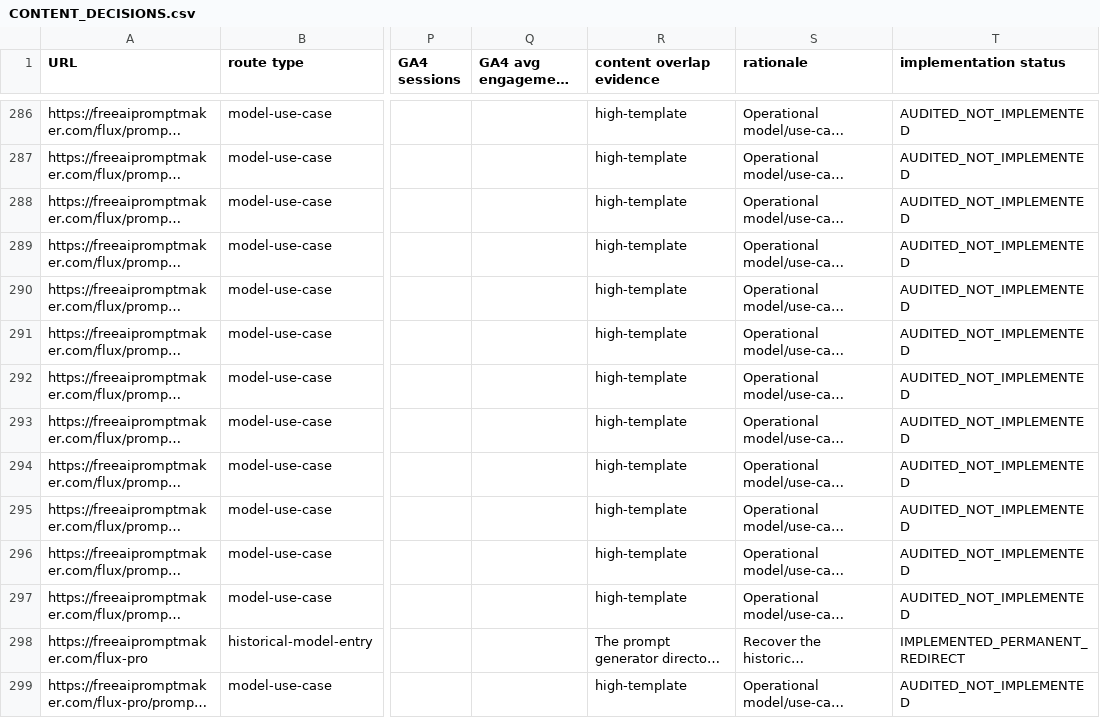
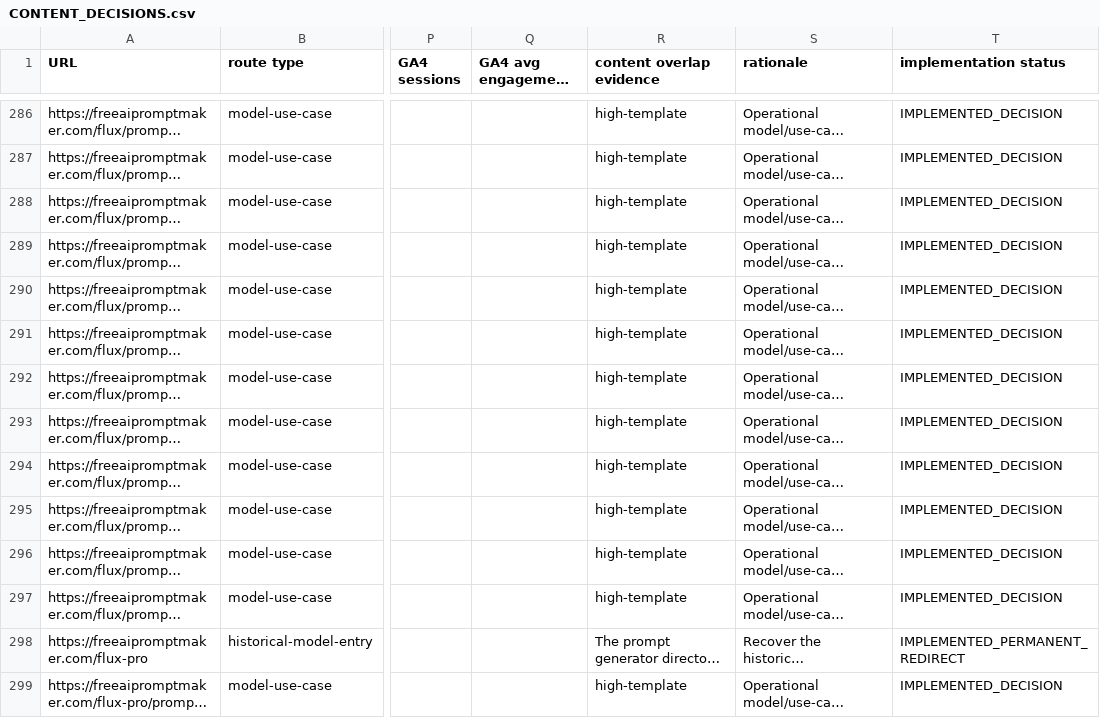
Before and after one commit to IIMugi/freeaipromptmaker, a CSV file: docs/adsense-rebuild/CONTENT_DECISIONS.csv, drawn as a sheet; only a part is shown, gaps mark what is left out; long unchanged cells end in …; the diff covers the shown part only; the diff names each change by its address in the sheet, - before the commit and + after, or states it on an @@ line.

```diff
--- a/docs/adsense-rebuild/CONTENT_DECISIONS.csv
+++ b/docs/adsense-rebuild/CONTENT_DECISIONS.csv
-T286:T297 (implementation status): AUDITED_NOT_IMPLEMENTED
+T286:T297 (implementation status): IMPLEMENTED_DECISION
-T299 (implementation status): AUDITED_NOT_IMPLEMENTED
+T299 (implementation status): IMPLEMENTED_DECISION
```
Also changed, not shown: 154 edited cells elsewhere in this file, docs/adsense-rebuild/URL_INVENTORY.csv, 25 other files.
